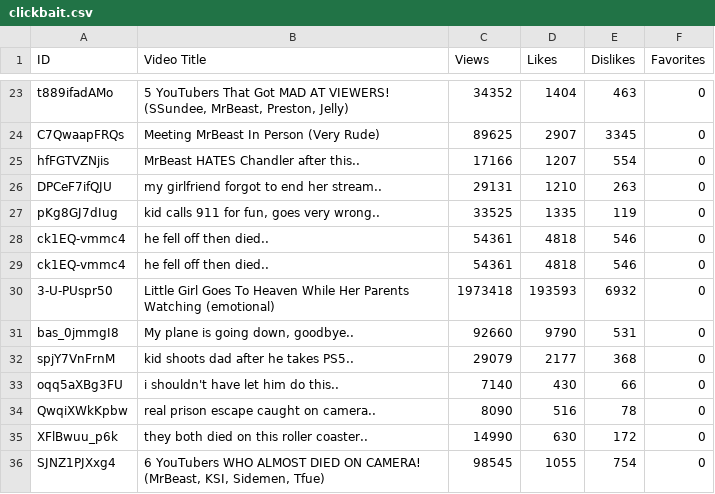
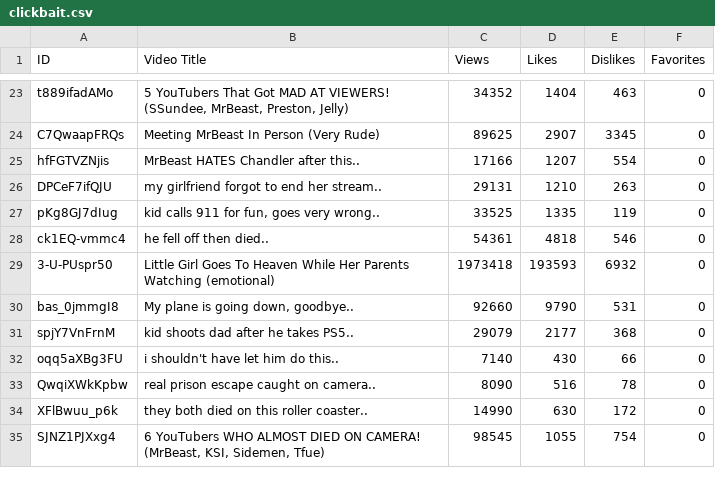
Before and after one commit to ESMA3000/Youtube-clickbait-classification-with-Flux.jl, a CSV file: dataset/clickbait.csv, drawn as a sheet; only a part is shown, gaps mark what is left out.

```diff
--- a/dataset/clickbait.csv
+++ b/dataset/clickbait.csv
@@ -28,3 +28,2 @@ pKg8GJ7dIug,"kid calls 911 for fun, goes very wrong..",33525,1335,119,0
 ck1EQ-vmmc4,he fell off then died..,54361,4818,546,0
-ck1EQ-vmmc4,he fell off then died..,54361,4818,546,0
 3-U-PUspr50,Little Girl Goes To Heaven While Her Parents Watching (emotional),1973418,193593,6932,0
```
Also changed, not shown: 2 other files.
